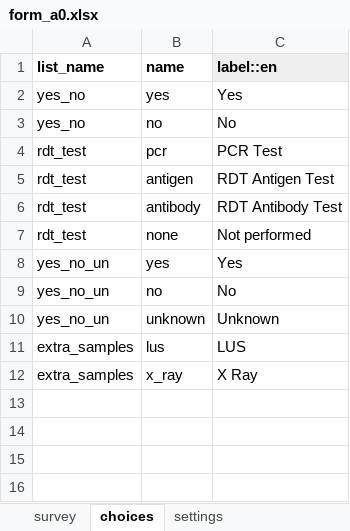
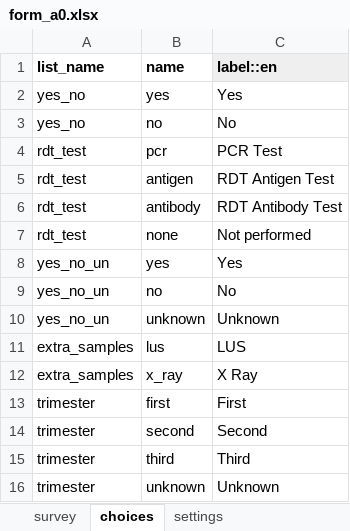
Before and after one commit to ronna/config-lgh, an Excel workbook: forms/app/form_a0.xlsx, sheet choices, drawn as a sheet; values as stored, in another font and other column widths than the file's, no borders; the diff names each change by its address in the sheet, - before the commit and + after, or states it on an @@ line.

```diff
--- a/forms/app/form_a0.xlsx (sheet choices)
+++ b/forms/app/form_a0.xlsx (sheet choices)
+row 13: trimester | first | First
+row 14: trimester | second | Second
+row 15: trimester | third | Third
+row 16: trimester | unknown | Unknown
```
Also changed, not shown: sheet survey, sheet settings, forms/app/hbc_followup.xlsx.
